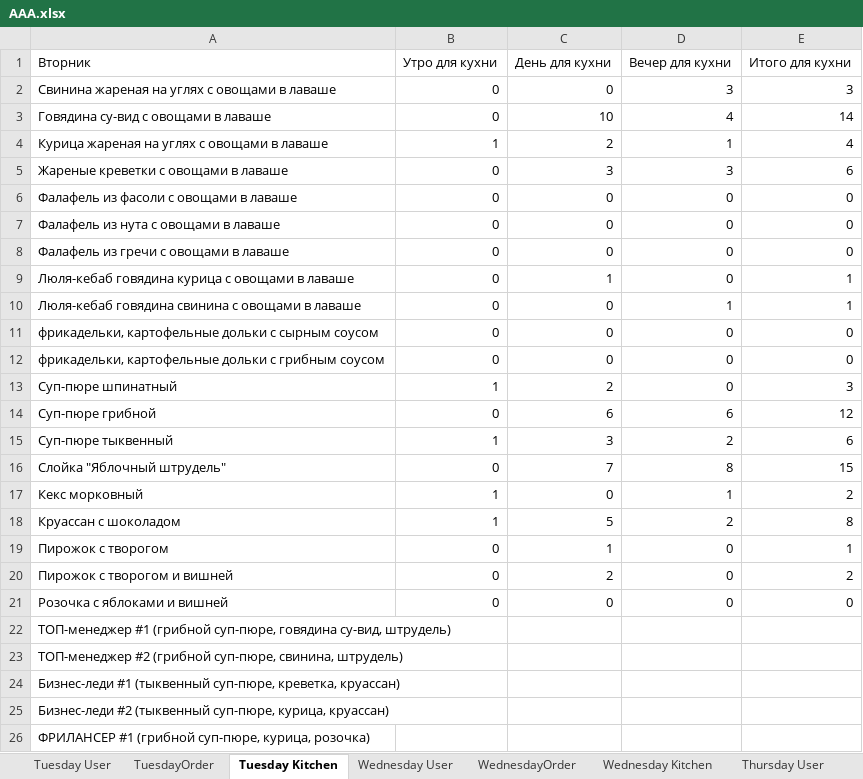
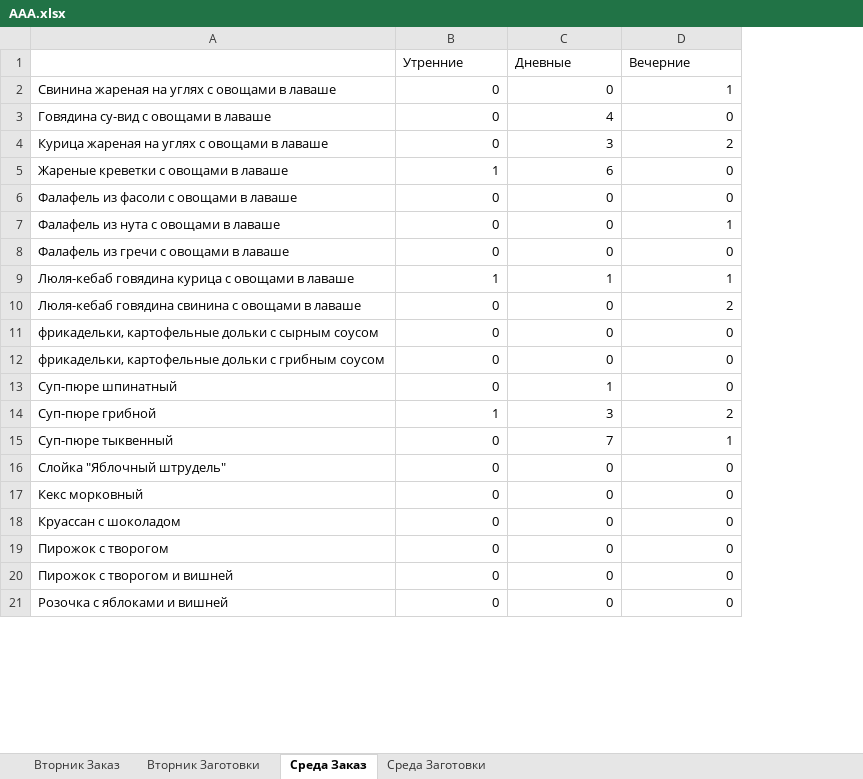
Before and after one commit to Zuguki/WorkLibary, an Excel workbook: WorkLibary/bin/Debug/net7.0/AAA.xlsx, sheet Среда Заказ, drawn as a sheet; only a part is shown; values as stored, in another font and other column widths than the file's, no cell formats; removed rows and columns are numbered as before the commit, all else as after; the diff covers the shown part only; the diff names each change by its address in the sheet, - before the commit and + after, or states it on an @@ line.

```diff
--- a/WorkLibary/bin/Debug/net7.0/AAA.xlsx (sheet Среда Заказ)
+++ b/WorkLibary/bin/Debug/net7.0/AAA.xlsx (sheet Среда Заказ)
-sheet tab: Tuesday User
+sheet tab: Вторник Заказ
-sheet tab: TuesdayOrder
+sheet tab: Вторник Заготовки
-sheet tab: Tuesday Kitchen
+sheet tab: Среда Заказ
-sheet tab: Wednesday User
+sheet tab: Среда Заготовки
-sheet tab: WednesdayOrder
-sheet tab: Wednesday Kitchen
-sheet tab: Thursday User
-column E, rows 2-3: 3 | 14; rows 5-13: 6 | 0 | 0 | 0 | 1 | 1 | 0 | 0 | 3; rows 15-17: 6 | 15 | 2; rows 19-21: 1 | 2 | 0
-row 1: Вторник | Утро для кухни | День для кухни | Вечер для кухни | Итого для кухни
+row 1:  | Утренние | Дневные | Вечерние
-D2: 3
+D2: 1
-C3: 10
+C3: 4
-D3: 4
+D3: 0
-row 4: Курица жареная на углях с овощами в лаваше | 1 | 2 | 1 | 4
-A4: Жареные креветки с овощами в лаваше
+A4: Курица жареная на углях с овощами в лаваше
-D4: 3
+D4: 2
+row 5: Жареные креветки с овощами в лаваше | 1 | 6 | 0
-D7: 0
+D7: 1
-B9: 0
+B9: 1
-D9: 0
+D9: 1
-D10: 1
+D10: 2
-B13: 1
+B13: 0
-C13: 2
+C13: 1
-row 14: Суп-пюре грибной | 0 | 6 | 6 | 12
-A14: Суп-пюре тыквенный
+A14: Суп-пюре грибной
+row 15: Суп-пюре тыквенный | 0 | 7 | 1
-C16: 7
+C16: 0
-D16: 8
+D16: 0
-B17: 1
+B17: 0
-D17: 1
+D17: 0
-row 18: Круассан с шоколадом | 1 | 5 | 2 | 8
+row 18: Круассан с шоколадом | 0 | 0 | 0
-C19: 1
+C19: 0
-C20: 2
+C20: 0
-row 22: ТОП-менеджер #1 (грибной суп-пюре, говядина су-вид, штрудель)
-row 23: ТОП-менеджер #2 (грибной суп-пюре, свинина, штрудель)
-row 24: Бизнес-леди #1 (тыквенный суп-пюре, креветка, круассан)
-row 25: Бизнес-леди #2 (тыквенный суп-пюре, курица, круассан)
-row 26: ФРИЛАНСЕР #1 (грибной суп-пюре, курица, розочка)
```
Also changed, not shown: 78 added rows and 8 removed rows elsewhere in this sheet, sheet Вторник Заказ, sheet Среда Заготовки, sheet Вторник Заготовки, other sheet tabs, cell formats, WorkLibary/bin/Debug/net7.0/A.xlsx, 24 other files.
